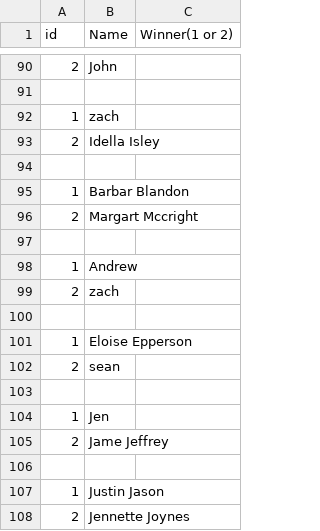
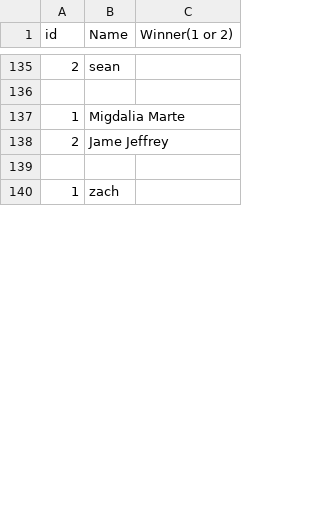
Before and after one commit to kaed1046/SmashTourney, a CSV file: out/production/SmashTourney/robin.csv, drawn as a sheet; only a part is shown, gaps mark what is left out; the diff covers the shown part only.

```diff
--- a/out/production/SmashTourney/robin.csv
+++ b/out/production/SmashTourney/robin.csv
@@ -90,19 +135,6 @@ id,Name,Winner(1 or 2),,
-2,John,
+2,sean,
+
+1,Migdalia Marte,
+2,Jame Jeffrey,
 
 1,zach,
-2,Idella Isley,
-
-1,Barbar Blandon,
-2,Margart Mccright,
-
-1,Andrew,
-2,zach,
-
-1,Eloise Epperson,
-2,sean,
-
-1,Jen,
-2,Jame Jeffrey,
-
-1,Justin Jason,
-2,Jennette Joynes,
```
Also changed, not shown: 54 added rows, 46 removed rows, 43 moved rows and 11 edited cells elsewhere in this file, robin.csv, 7 other files.
